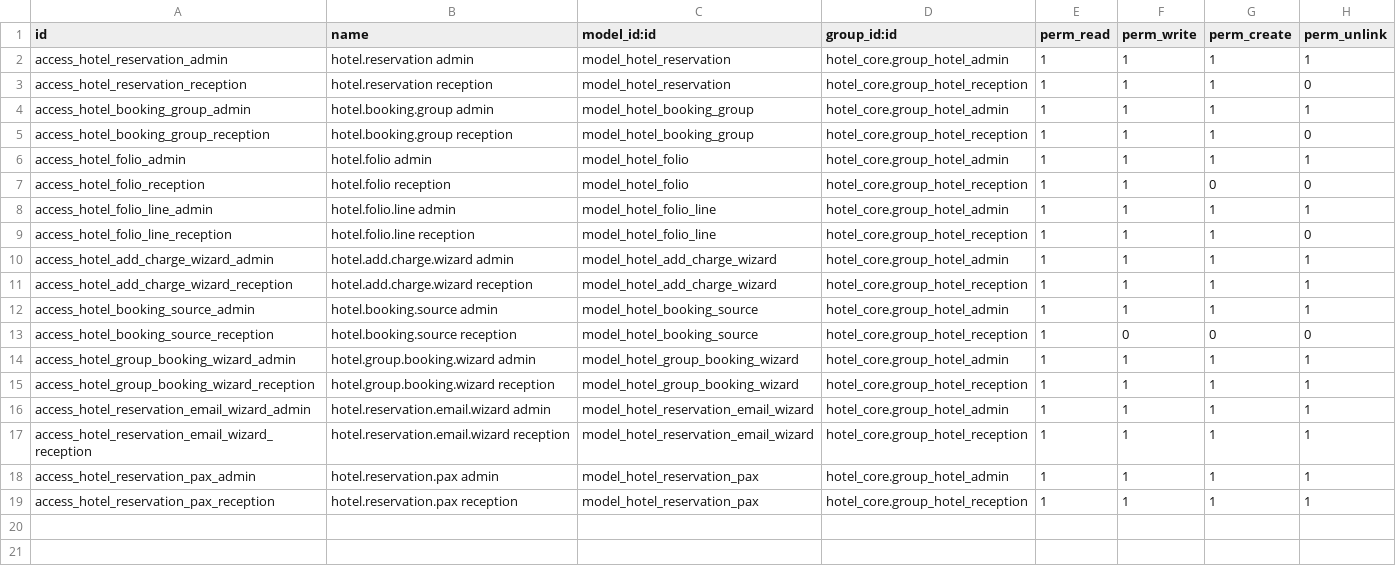
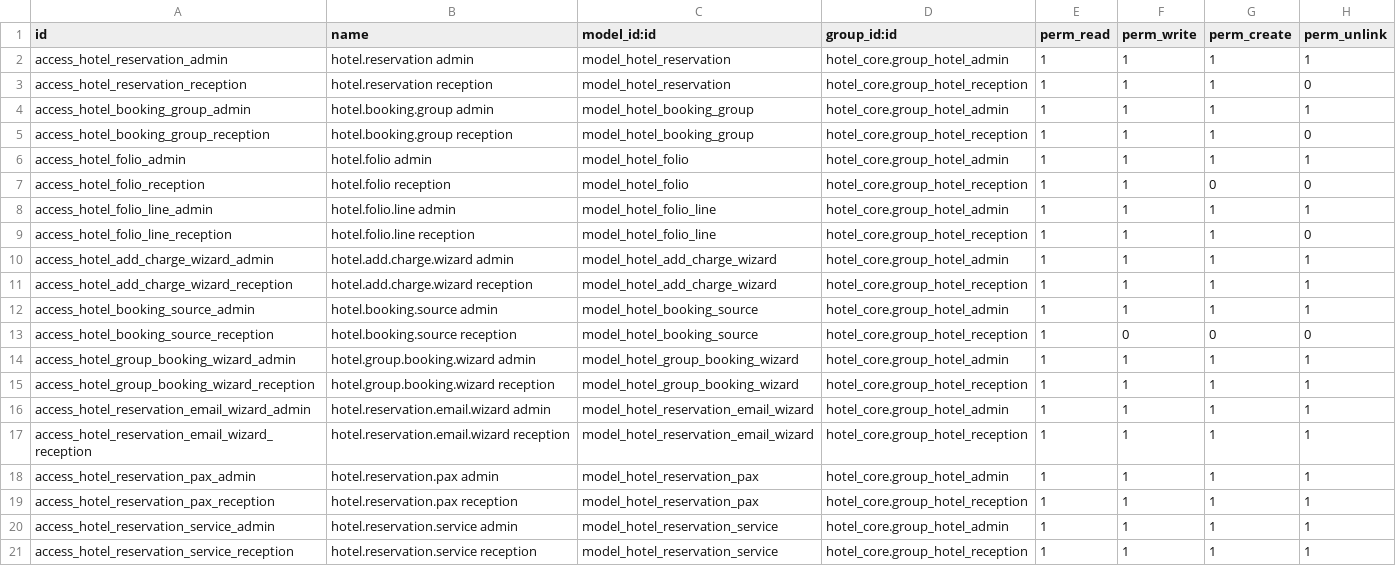
Before and after one commit to hongianguyen/hotel-pms, a CSV file: addons/hotel_frontdesk/security/ir.model.access.csv, drawn as a sheet.

```diff
--- a/addons/hotel_frontdesk/security/ir.model.access.csv
+++ b/addons/hotel_frontdesk/security/ir.model.access.csv
@@ -19 +19,3 @@ access_hotel_reservation_pax_admin,hotel.reservation.pax admin,model_hotel_reser
 access_hotel_reservation_pax_reception,hotel.reservation.pax reception,model_hotel_reservation_pax,hotel_core.group_hotel_reception,1,1,1,1
+access_hotel_reservation_service_admin,hotel.reservation.service admin,model_hotel_reservation_service,hotel_core.group_hotel_admin,1,1,1,1
+access_hotel_reservation_service_reception,hotel.reservation.service reception,model_hotel_reservation_service,hotel_core.group_hotel_reception,1,1,1,1
```
Also changed, not shown: addons/hotel_services/security/ir.model.access.csv, 17 other files.
